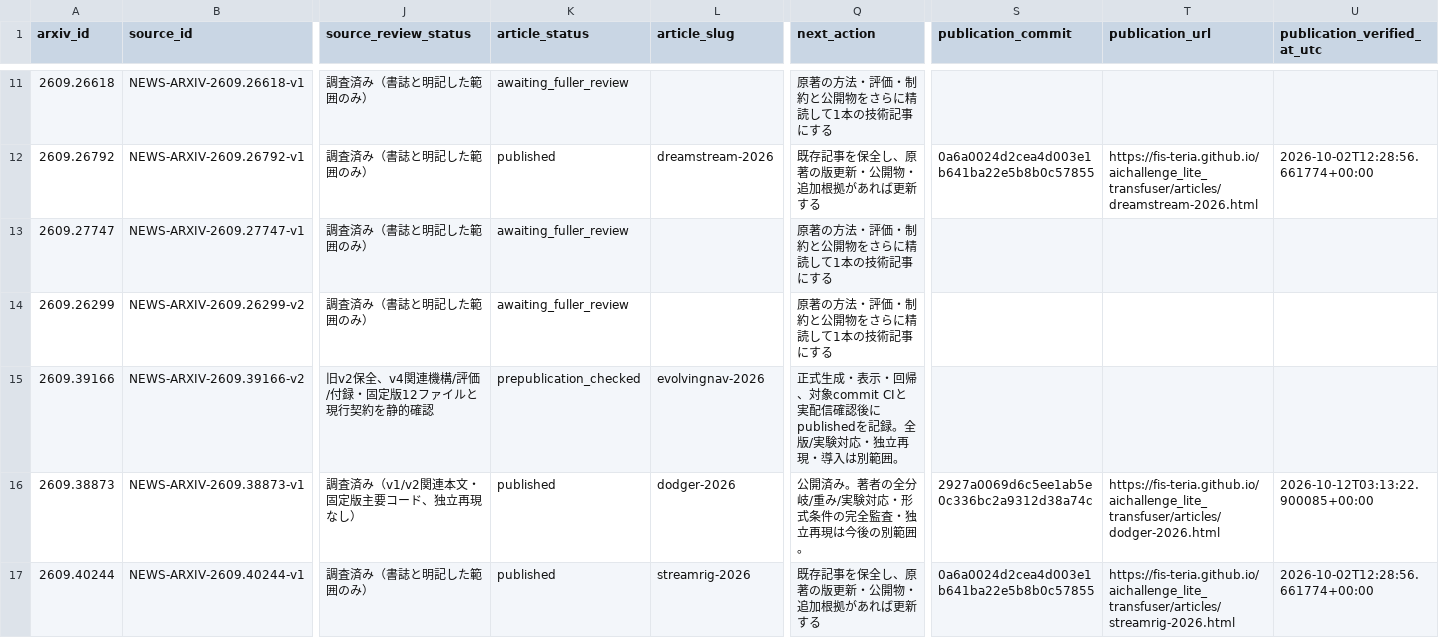
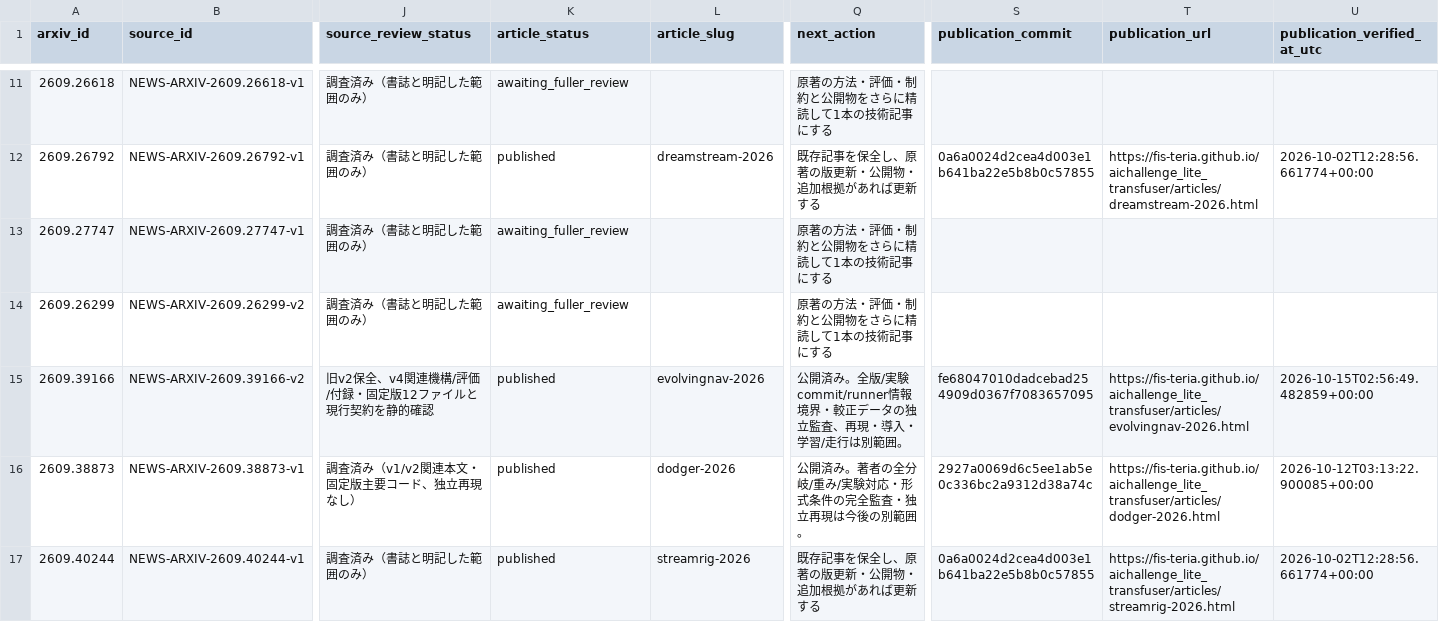
Before and after one commit to fis-teria/aichallenge_lite_transfuser, a CSV file: docs/research/article-intents.csv, drawn as a sheet; only a part is shown, gaps mark what is left out; the diff names each change by its address in the sheet, - before the commit and + after, or states it on an @@ line.

```diff
--- a/docs/research/article-intents.csv
+++ b/docs/research/article-intents.csv
-K15 (article_status): prepublication_checked
+K15 (article_status): published
-Q15 (next_action): 正式生成・表示・回帰、対象commit CIと実配信確認後にpublishedを記録。全版/実験対応・独立再現・導入は別範囲…
+Q15 (next_action): 公開済み。全版/実験commit/runner情報境界・較正データの独立監査、再現・導入・学習/走行は別範囲…
-S15 (publication_commit): (empty)
+S15 (publication_commit): fe68047010dadcebad254909d0367f7083657095
-T15 (publication_url): (empty)
+T15 (publication_url): https://fis-teria.github.io/aichallenge_lite_transfuser/articles/evolvingnav-2026.html
-U15 (publication_verified_at_utc): (empty)
+U15 (publication_verified_at_utc): 2026-10-15T02:56:49.482859+00:00
```
Also changed, not shown: docs/research/research-writing-queue.csv, docs/research/source-ledger.csv, 7 other files.
